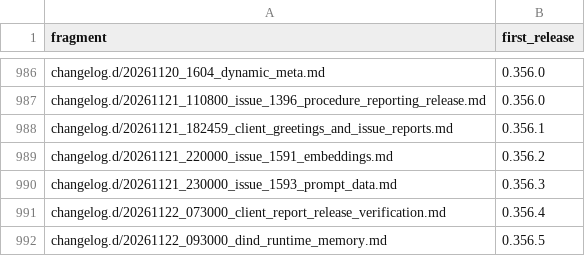
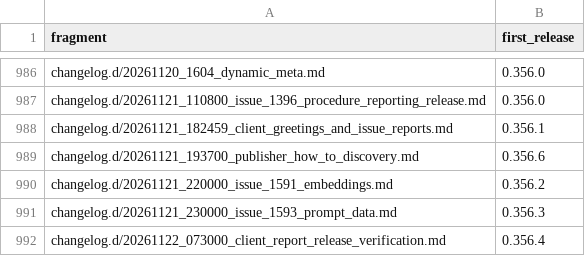
Before and after one commit to link-assistant/formal-ai, a TSV file: docs/case-studies/issue-711/fragment-release-map.tsv, drawn as a sheet; only a part is shown, gaps mark what is left out; the shorter side is filled out with more unchanged rows.

```diff
--- a/docs/case-studies/issue-711/fragment-release-map.tsv
+++ b/docs/case-studies/issue-711/fragment-release-map.tsv
@@ -988,2 +988,3 @@ changelog.d/20261121_110800_issue_1396_procedure_reporting_release.md	0.356.0
 changelog.d/20261121_182459_client_greetings_and_issue_reports.md	0.356.1
+changelog.d/20261121_193700_publisher_how_to_discovery.md	0.356.6
 changelog.d/20261121_220000_issue_1591_embeddings.md	0.356.2
```
Also changed, not shown: 8 other files.
